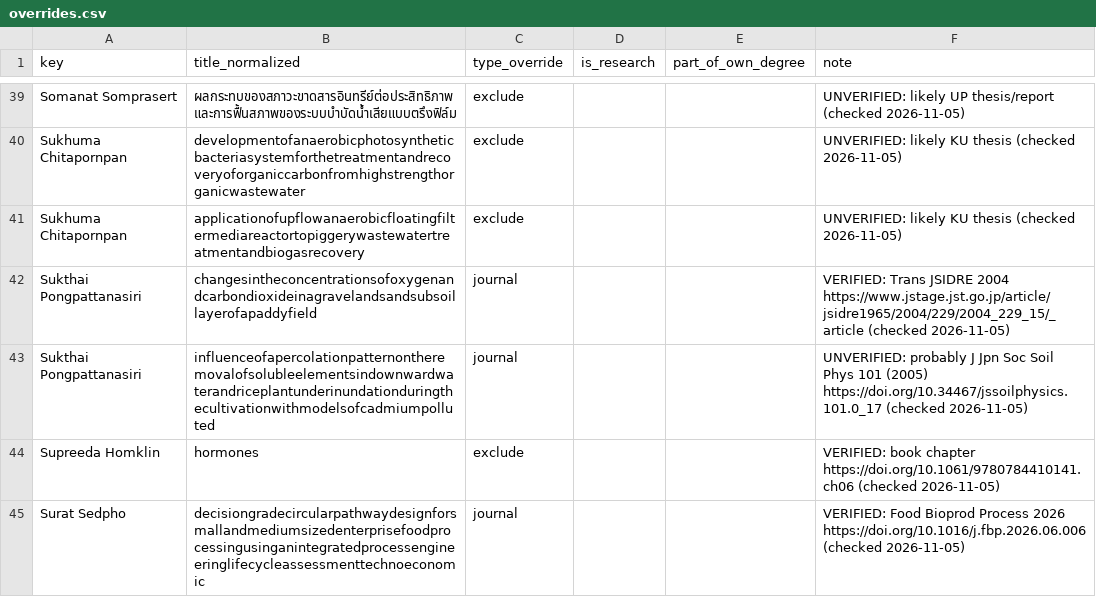
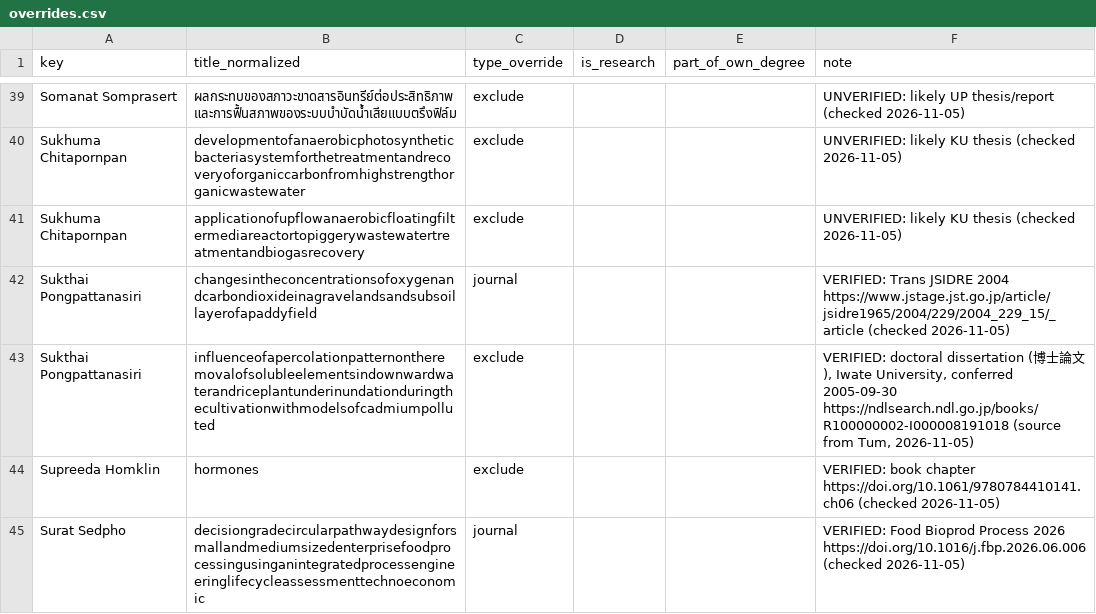
Before and after one commit to smalltee2/seen-faculty-screening, a CSV file: data/overrides.csv, drawn as a sheet; only a part is shown, gaps mark what is left out.

```diff
--- a/data/overrides.csv
+++ b/data/overrides.csv
@@ -42,3 +42,3 @@ Sukhuma Chitapornpan,applicationofupflowanaerobicfloatingfiltermediareactortopig
 Sukthai Pongpattanasiri,changesintheconcentrationsofoxygenandcarbondioxideinagravelandsandsubsoillayerofapaddyfield,journal,,,VERIFIED: Trans JSIDRE 2004 https://www.jstage.jst.go.jp/article/jsidre1965/2004/229/2004_229_15/_article (checked 2026-11-05)
-Sukthai Pongpattanasiri,influenceofapercolationpatternontheremovalofsolubleelementsindownwardwaterandriceplantunderinundationduringthecultivationwithmodelsofcadmiumpolluted,journal,,,UNVERIFIED: probably J Jpn Soc Soil Phys 101 (2005) https://doi.org/10.34467/jssoilphysics.101.0_17 (checked 2026-11-05)
+Sukthai Pongpattanasiri,influenceofapercolationpatternontheremovalofsolubleelementsindownwardwaterandriceplantunderinundationduringthecultivationwithmodelsofcadmiumpolluted,exclude,,,"VERIFIED: doctoral dissertation (博士論文), Iwate University, conferred 2005-09-30 https://ndlsearch.ndl.go.jp/books/R100000002-I000008191018 (source from Tum, 2026-11-05)"
 Supreeda Homklin,hormones,exclude,,,VERIFIED: book chapter https://doi.org/10.1061/9780784410141.ch06 (checked 2026-11-05)
```
Also changed, not shown: data/faculty.csv, 10 other files.
